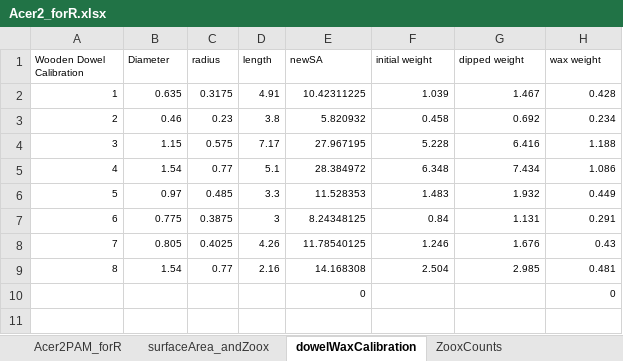
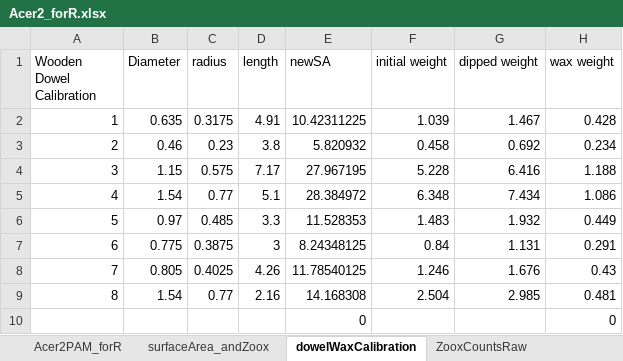
Before and after one commit to saraswaminathan/acropora_deoxygenation_microbiome, an Excel workbook: data/Acer2_forR.xlsx, sheet dowelWaxCalibration, drawn as a sheet; values as stored, in another font and other column widths than the file's, no borders; the diff names each change by its address in the sheet, - before the commit and + after, or states it on an @@ line.

```diff
--- a/data/Acer2_forR.xlsx (sheet dowelWaxCalibration)
+++ b/data/Acer2_forR.xlsx (sheet dowelWaxCalibration)
-sheet tab: ZooxCounts
+sheet tab: ZooxCountsRaw
@@ A1:H9 text size: larger @@
@@ E10 text size: larger @@
@@ H10 text size: larger @@
```
Also changed, not shown: sheet Acer2PAM_forR, sheet ZooxCountsRaw, sheet surfaceArea_andZoox, sheet Data Dictionary, 1 other file.
